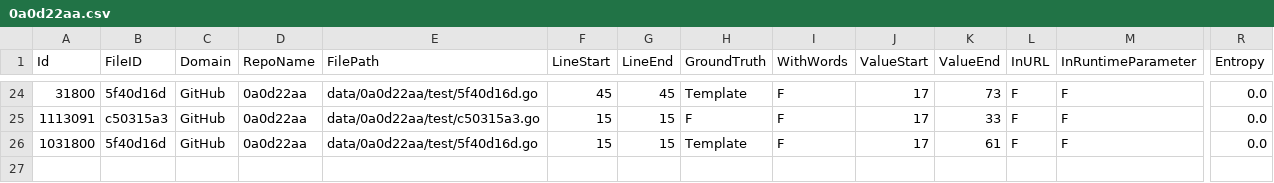
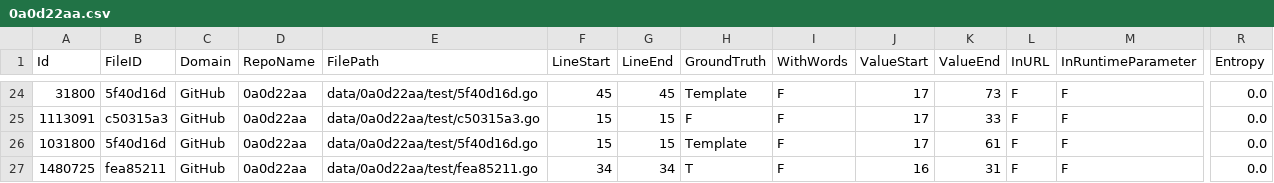
Before and after one commit to Samsung/CredData, a CSV file: meta/0a0d22aa.csv, drawn as a sheet; only a part is shown, gaps mark what is left out; rows hold the shown columns only; the diff names each change by its address in the sheet, - before the commit and + after, or states it on an @@ line.

```diff
--- a/meta/0a0d22aa.csv
+++ b/meta/0a0d22aa.csv
+row 27: 1480725 | fea85211 | GitHub | 0a0d22aa | data/0a0d22aa/test/fea85211.go | 34 | 34 | T | F | 16 | 31 | F | F | 0.0
```
Also changed, not shown: meta/0436af4a.csv, meta/bd14e9cf.csv, 1 other file.
